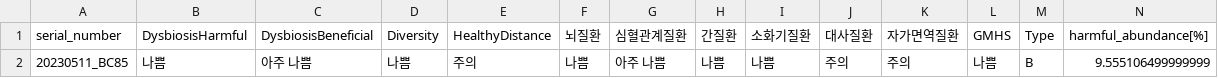
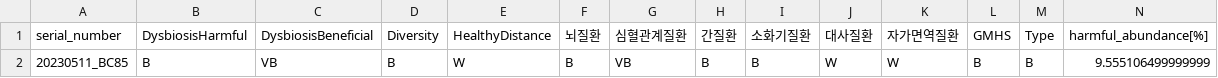
Before and after one commit to Gyungbu/EgGutPro, a CSV file: output/EGgutPro_eval.csv, drawn as a sheet; only a part is shown; the diff names each change by its address in the sheet, - before the commit and + after, or states it on an @@ line.

```diff
--- a/output/EGgutPro_eval.csv
+++ b/output/EGgutPro_eval.csv
-B2 (DysbiosisHarmful): 나쁨
+B2 (DysbiosisHarmful): B
-C2 (DysbiosisBeneficial): 아주 나쁨
+C2 (DysbiosisBeneficial): VB
-D2 (Diversity): 나쁨
+D2 (Diversity): B
-E2 (HealthyDistance): 주의
+E2 (HealthyDistance): W
-F2 (뇌질환): 나쁨
+F2 (뇌질환): B
-G2 (심혈관계질환): 아주 나쁨
+G2 (심혈관계질환): VB
-H2 (간질환): 나쁨
+H2 (간질환): B
-I2 (소화기질환): 나쁨
+I2 (소화기질환): B
-J2 (대사질환): 주의
+J2 (대사질환): W
-K2 (자가면역질환): 주의
+K2 (자가면역질환): W
-L2 (GMHS): 나쁨
+L2 (GMHS): B
```
Also changed, not shown: 1 other file.
